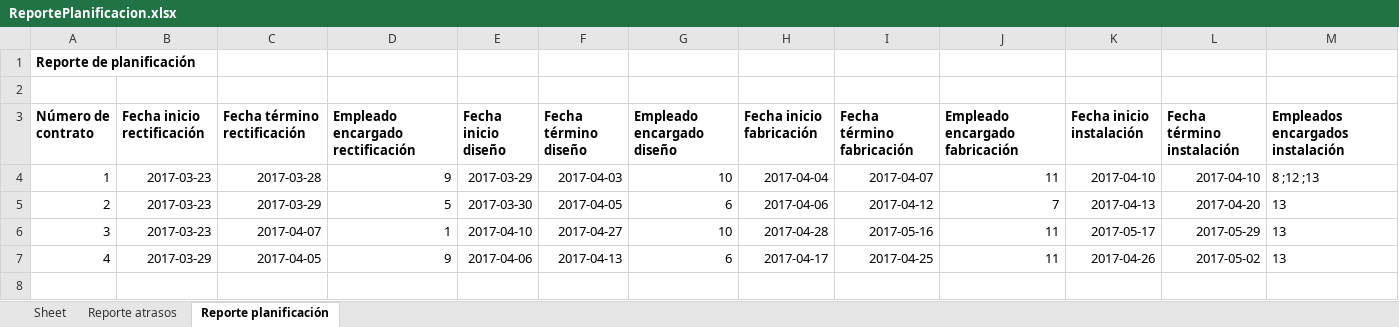
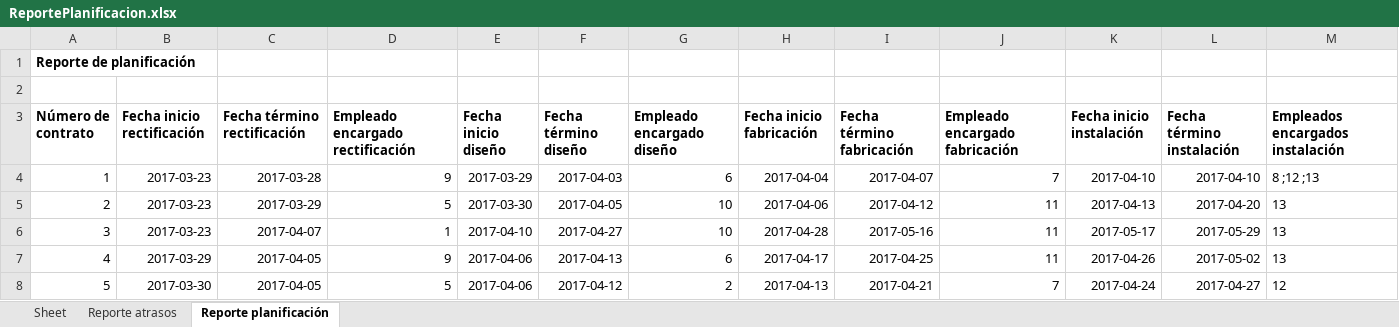
Before and after one commit to MCRogersI/Panorama, an Excel workbook: ReportePlanificacion.xlsx, sheet Reporte planificación, drawn as a sheet; values as stored, in another font and other column widths than the file's, no borders; the diff names each change by its address in the sheet, - before the commit and + after, or states it on an @@ line.

```diff
--- a/ReportePlanificacion.xlsx (sheet Reporte planificación)
+++ b/ReportePlanificacion.xlsx (sheet Reporte planificación)
-G4 (Empleado encargado diseño): 10
+G4 (Empleado encargado diseño): 6
-J4 (Empleado encargado fabricación): 11
+J4 (Empleado encargado fabricación): 7
-G5 (Empleado encargado diseño): 6
+G5 (Empleado encargado diseño): 10
-J5 (Empleado encargado fabricación): 7
+J5 (Empleado encargado fabricación): 11
+row 8: 5 | 2017-03-30 | 2017-04-05 | 5 | 2017-04-06 | 2017-04-12 | 2 | 2017-04-13 | 2017-04-21 | 7 | 2017-04-24 | 2017-04-27 | 12
```
Also changed, not shown: ReportePlanificacionBásico.xlsx, 3 other files.
